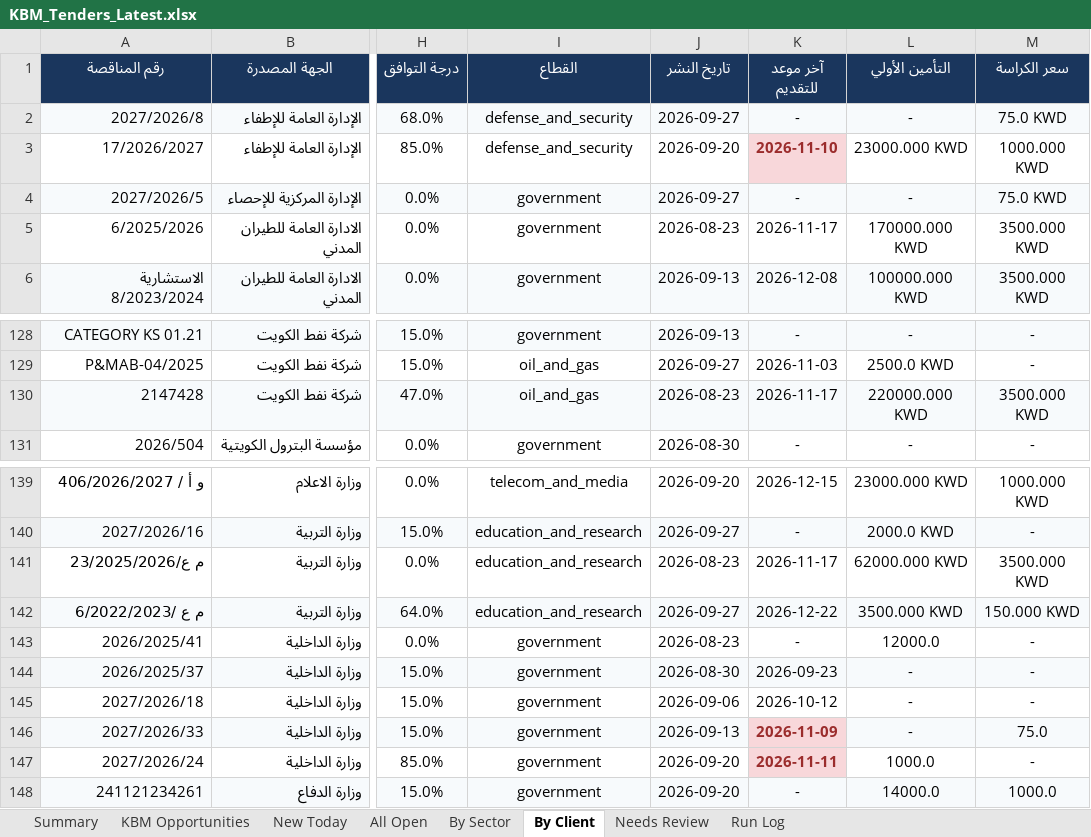
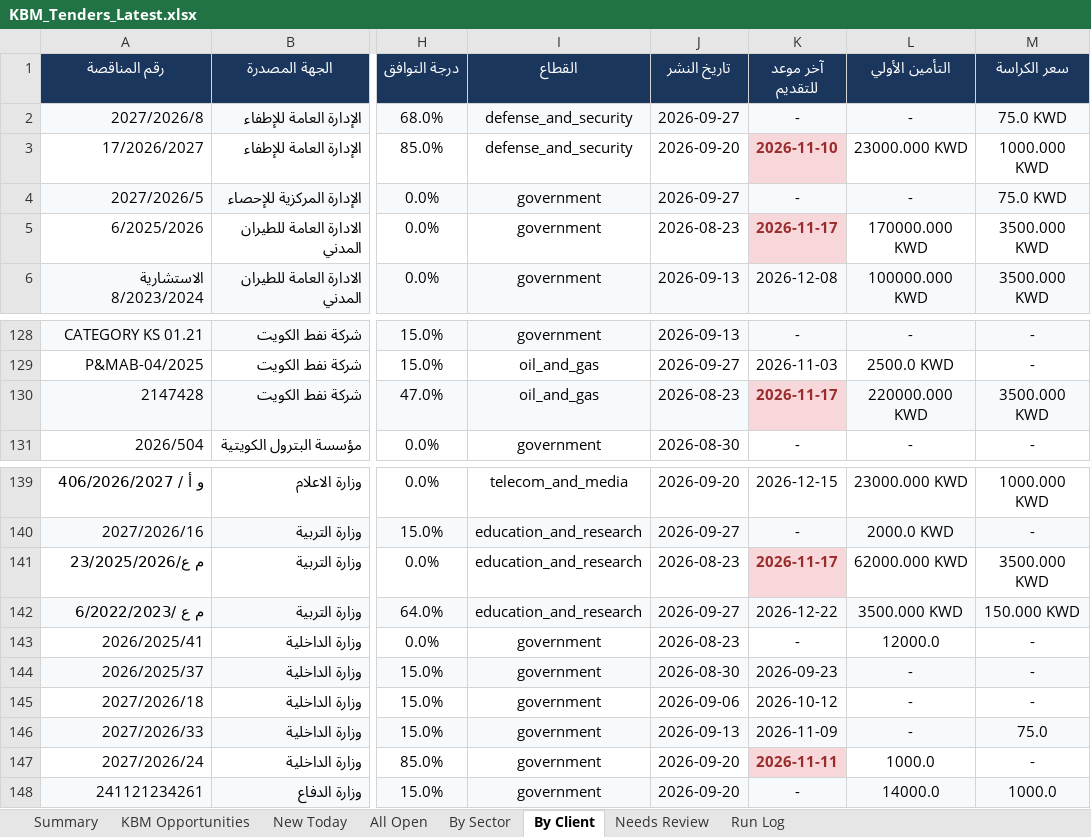
Before and after one commit to 6439144/KBM_TenderScout, an Excel workbook: output/reports/KBM_Tenders_Latest.xlsx, sheet By Client, drawn as a sheet; only a part is shown, gaps mark what is left out; values as stored, in another font and other column widths than the file's, no borders; the diff names each change by its address in the sheet, - before the commit and + after, or states it on an @@ line.

```diff
--- a/output/reports/KBM_Tenders_Latest.xlsx (sheet By Client)
+++ b/output/reports/KBM_Tenders_Latest.xlsx (sheet By Client)
@@ K5 fill: none → #F8D7DA, bold: off → on, text colour: black → #9B2C2C @@
@@ K130 bold: off → on, text colour: black → #9B2C2C, fill: #F7FAFC → #F8D7DA @@
@@ K141 fill: none → #F8D7DA, bold: off → on, text colour: black → #9B2C2C @@
@@ K146 fill: #F8D7DA → #F7FAFC, bold: on → off, text colour: #9B2C2C → black @@
```
Also changed, not shown: sheet By Sector, sheet New Today, sheet All Open, sheet Run Log, sheet KBM Opportunities, sheet Summary, 1 other file.
